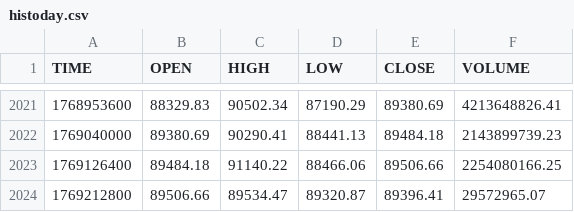
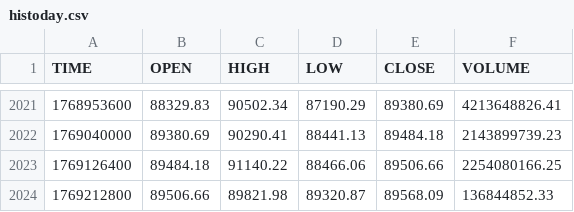
Before and after one commit to stpunos/bitcoin-datasets, a CSV file: data/coindesk/histoday.csv, drawn as a sheet; only a part is shown, gaps mark what is left out.

```diff
--- a/data/coindesk/histoday.csv
+++ b/data/coindesk/histoday.csv
@@ -2023,2 +2023,2 @@ TIME,OPEN,HIGH,LOW,CLOSE,VOLUME
 1769126400,89484.18,91140.22,88466.06,89506.66,2254080166.25
-1769212800,89506.66,89534.47,89320.87,89396.41,29572965.07
+1769212800,89506.66,89821.98,89320.87,89568.09,136844852.33
```
Also changed, not shown: data/coindesk/histohour.csv, data/coindesk/hourly_social_data.csv, 2 other files.
